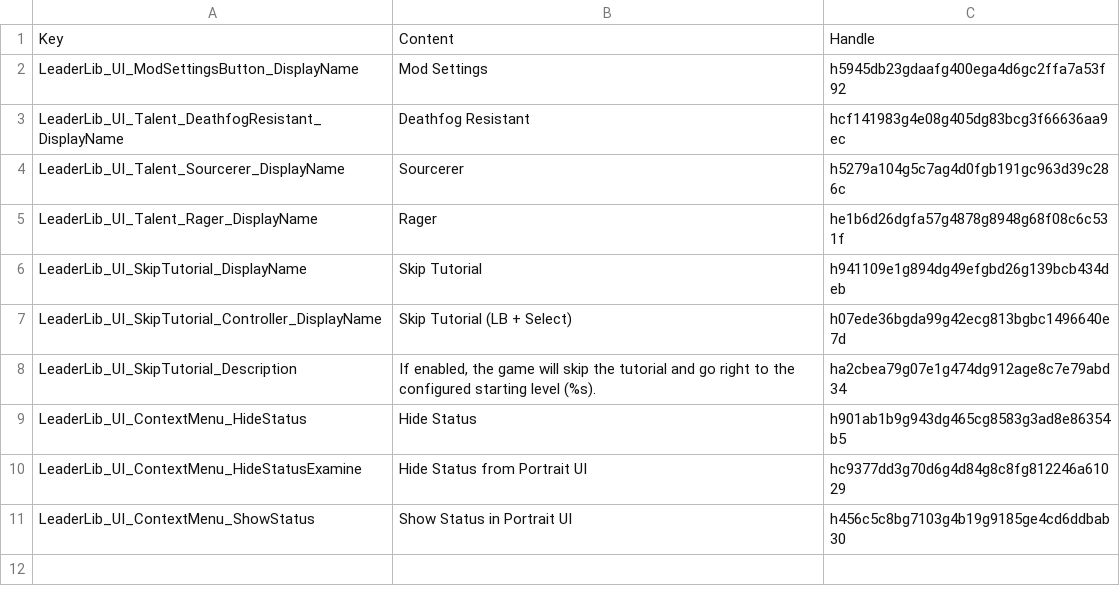
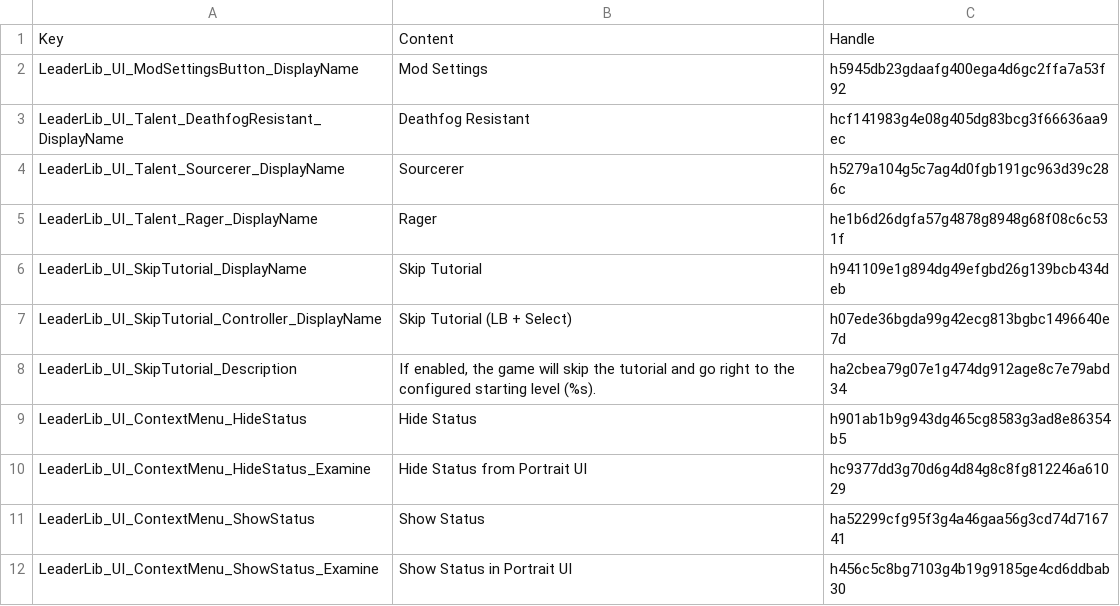
Before and after one commit to LaughingLeader-DOS2-Mods/LeaderLib, a TSV file: LocalKeys/LeaderLib_UI.tsv, drawn as a sheet.

Commit message:
Tweaked show/hide text, simplified logic
If status hiding affects the healthbar too, it'll just display show/hide now

```diff
--- a/LocalKeys/LeaderLib_UI.tsv
+++ b/LocalKeys/LeaderLib_UI.tsv
@@ -9,3 +9,4 @@ LeaderLib_UI_SkipTutorial_Description	If enabled, the game will skip the tutoria
 LeaderLib_UI_ContextMenu_HideStatus	Hide Status	h901ab1b9g943dg465cg8583g3ad8e86354b5
-LeaderLib_UI_ContextMenu_HideStatusExamine	Hide Status from Portrait UI	hc9377dd3g70d6g4d84g8c8fg812246a61029
-LeaderLib_UI_ContextMenu_ShowStatus	Show Status in Portrait UI	h456c5c8bg7103g4b19g9185ge4cd6ddbab30
+LeaderLib_UI_ContextMenu_HideStatus_Examine	Hide Status from Portrait UI	hc9377dd3g70d6g4d84g8c8fg812246a61029
+LeaderLib_UI_ContextMenu_ShowStatus	Show Status	ha52299cfg95f3g4a46gaa56g3cd74d716741
+LeaderLib_UI_ContextMenu_ShowStatus_Examine	Show Status in Portrait UI	h456c5c8bg7103g4b19g9185ge4cd6ddbab30
```
Also changed, not shown: 16 other files.
